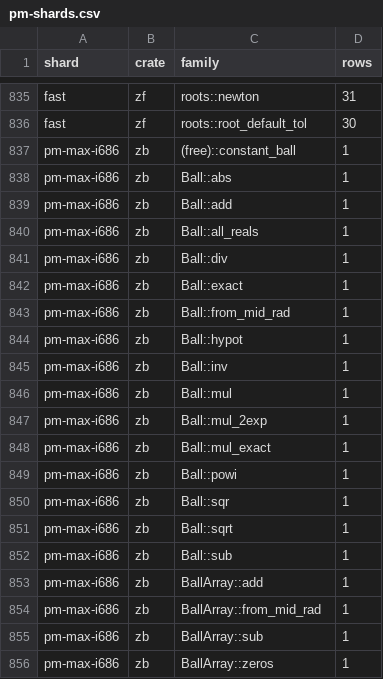
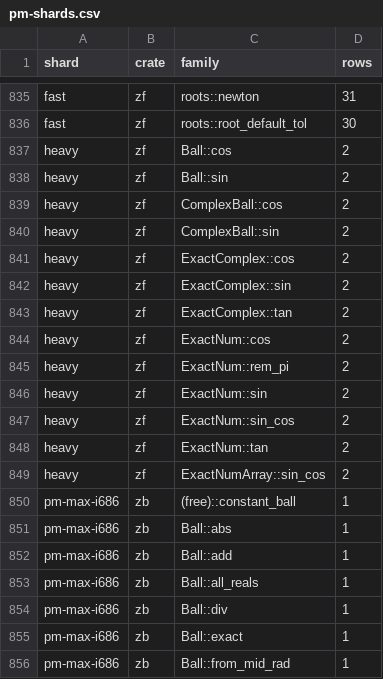
Before and after one commit to jscarr64/zenith-float, a CSV file: docs/test-plan/pm-shards.csv, drawn as a sheet; only a part is shown, gaps mark what is left out; the shorter side is filled out with more unchanged rows; the diff names each change by its address in the sheet, - before the commit and + after, or states it on an @@ line.

Commit message:
test-plan: precision matrix v6 (Spence review 5 items 1-14)
Hedge rule shared by lint v5 and gen_edges (tools/pm_hedge.pl): TBD, TODO, slash (cols 10-11), else, unless, rv ';'/multi. Executed hedges: else 1661->0, slash 5254->0, rv-multi 1006->0. Rows 24628->24654 (+26 trig-pi-budget), executed 20613->20639, PM1-UNPINNED 1057->1584. brent/illinois no-sign-change and rk4 bad-step pin InvalidArgument; rk45 33/33 odefun 2p; from_raw_parts 20/20 one pin; decomps 132 rows, 0 hedges, 0 else ExponentOverflow, qr zero None; lu ties lowest index, None only exactly singular; oracle flint-primary 2631->0, digest 95 name mpmath; trig e=2^16+-1 39/39 CR, EXPONENT_MAX 13/13 MemoryAllocation vs pi-bit budget (ZF-M22); zb has no trig families (0 rows). pm_coverage v3: rule f in every mode with --results, duplicate manifest key dies.

Real tables: lint rc 0 clean; pm-coverage rc rc 1 (a=658 b=3357 c=19776 d=1584 e=0); design-stage rc 0 structural PASS. Tamper: control green; TBD, TODO, slash, else, unless, rv-semi, rv-multi each rc 1 alone; rule-f FAIL rc 1 in rc and design-stage; manifest dup key rc 25 in both. Tamper dir deleted. Logs: ~/pop-logs/harper/2026-10-30/1752-1803 pmrev6-*. inputs/SHA256SUMS verified unchanged. sha256: gen_edges.pl 8b9fd5d9, lint.pl 193763bf, pm_coverage.pl 4a85e486, pm_hedge.pl c20b9c87, edges.csv 69a2b554, pm-shards.csv 069bc6bb, design.md a2789255.

Agent: Harper

```diff
--- a/docs/test-plan/pm-shards.csv
+++ b/docs/test-plan/pm-shards.csv
+row 837: heavy | zf | Ball::cos | 2
+row 838: heavy | zf | Ball::sin | 2
+row 839: heavy | zf | ComplexBall::cos | 2
+row 840: heavy | zf | ComplexBall::sin | 2
+row 841: heavy | zf | ExactComplex::cos | 2
+row 842: heavy | zf | ExactComplex::sin | 2
+row 843: heavy | zf | ExactComplex::tan | 2
+row 844: heavy | zf | ExactNum::cos | 2
+row 845: heavy | zf | ExactNum::rem_pi | 2
+row 846: heavy | zf | ExactNum::sin | 2
+row 847: heavy | zf | ExactNum::sin_cos | 2
+row 848: heavy | zf | ExactNum::tan | 2
+row 849: heavy | zf | ExactNumArray::sin_cos | 2
```
Also changed, not shown: 6 other files.
